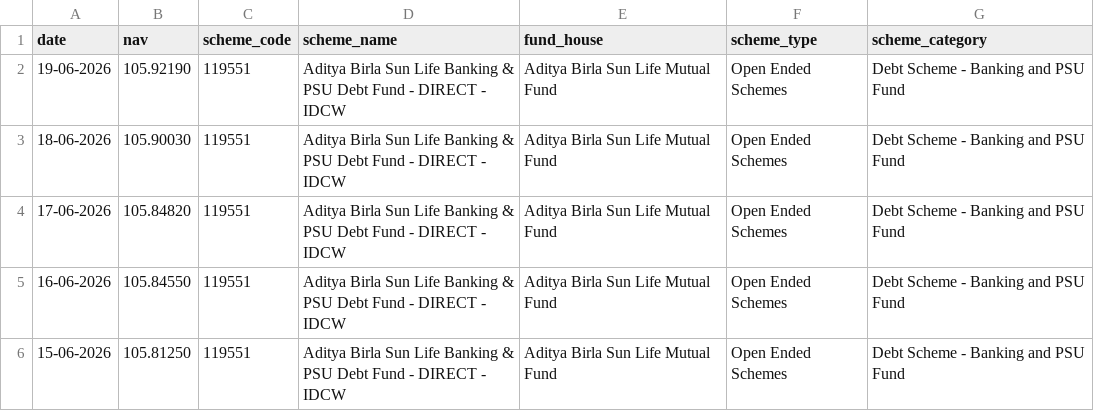
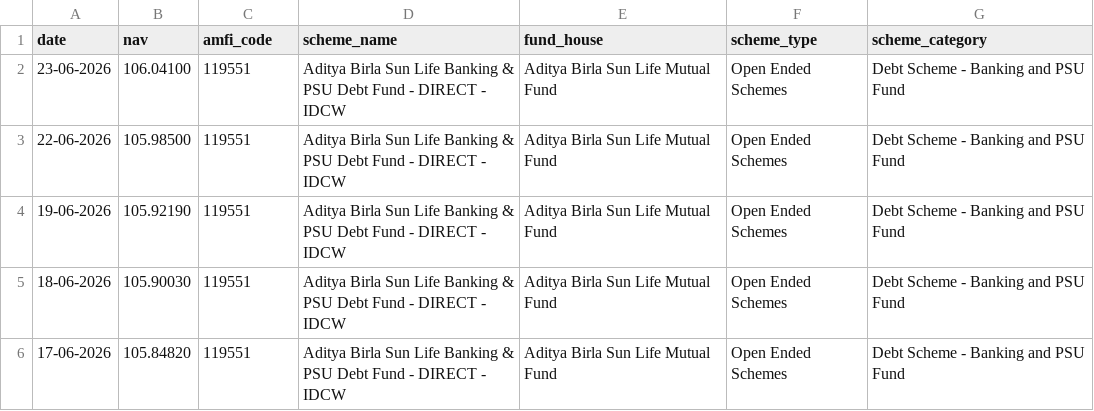
Before and after one commit to sam190905/Mutual-Fund-Analytics-Bluestock-, a CSV file: data/raw/nav_119551.csv, drawn as a sheet; only a part is shown; the shorter side is filled out with more unchanged rows.

Commit message:
Day-2 Cleaned data + SQLite DB loaded

```diff
--- a/data/raw/nav_119551.csv
+++ b/data/raw/nav_119551.csv
@@ -1,2 +1,4 @@
-date,nav,scheme_code,scheme_name,fund_house,scheme_type,scheme_category
+date,nav,amfi_code,scheme_name,fund_house,scheme_type,scheme_category
+23-06-2026,106.04100,119551,Aditya Birla Sun Life Banking & PSU Debt Fund  - DIRECT - IDCW,Aditya Birla Sun Life Mutual Fund,Open Ended Schemes,Debt Scheme - Banking and PSU Fund
+22-06-2026,105.98500,119551,Aditya Birla Sun Life Banking & PSU Debt Fund  - DIRECT - IDCW,Aditya Birla Sun Life Mutual Fund,Open Ended Schemes,Debt Scheme - Banking and PSU Fund
 19-06-2026,105.92190,119551,Aditya Birla Sun Life Banking & PSU Debt Fund  - DIRECT - IDCW,Aditya Birla Sun Life Mutual Fund,Open Ended Schemes,Debt Scheme - Banking and PSU Fund
```
Also changed, not shown: data/raw/nav_118632.csv, data/raw/nav_119092.csv, 39 other files.
